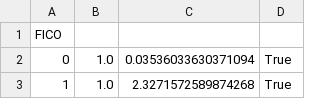
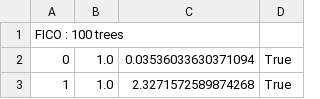
Before and after one commit to Idriss-Malek/RFC, a CSV file: rfc/rfc_test_1684958467.9729853.csv, drawn as a sheet; only a part is shown.

```diff
--- a/rfc/rfc_test_1684958467.9729853.csv
+++ b/rfc/rfc_test_1684958467.9729853.csv
@@ -1,2 +1,2 @@
-FICO
+FICO : 100 trees
 0,1.0,0.03536033630371094,True
```
Also changed, not shown: rfc/rfc_test_1684956706.333985.csv, 11 other files.
